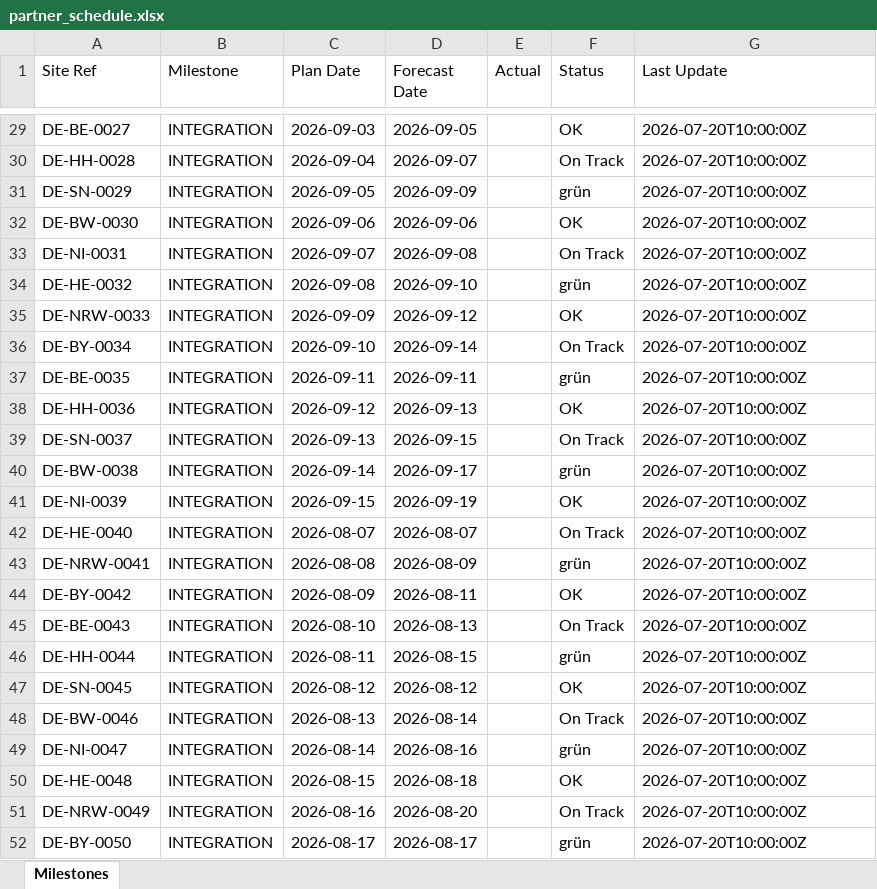
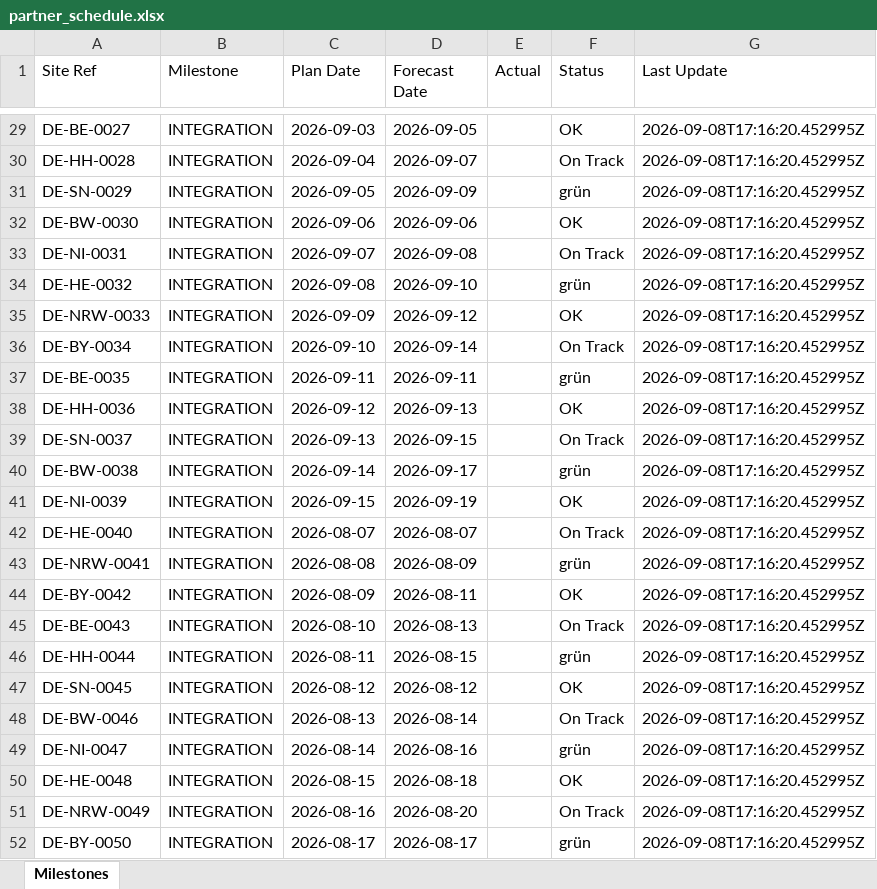
Before and after one commit to Danielnemetallh/rolloutguard-ai, an Excel workbook: data/synthetic/partner_schedule.xlsx, sheet Milestones, drawn as a sheet; only a part is shown, gaps mark what is left out; values as stored, in another font and other column widths than the file's, no borders; the diff covers the shown part only; the diff names each change by its address in the sheet, - before the commit and + after, or states it on an @@ line.

```diff
--- a/data/synthetic/partner_schedule.xlsx (sheet Milestones)
+++ b/data/synthetic/partner_schedule.xlsx (sheet Milestones)
-G29:G52 (Last Update): 2026-07-20T10:00:00Z
+G29:G52 (Last Update): 2026-09-08T17:16:20.452995Z
```
Also changed, not shown: 27 edited cells elsewhere in this sheet, data/synthetic/contract_obligations.xlsx, data/synthetic/site_project_status.xlsx, 38 other files.
